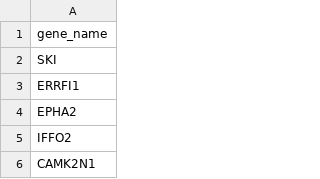
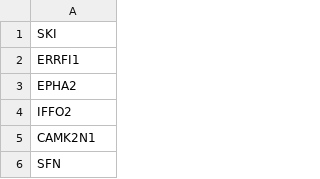
Before and after one commit to rochevin/Formation_INRAE_genes, a TSV file: TP/liste_genes.tsv, drawn as a sheet; only a part is shown; the shorter side is filled out with more unchanged rows; the diff names each change by its address in the sheet, - before the commit and + after, or states it on an @@ line.

```diff
--- a/TP/liste_genes.tsv
+++ b/TP/liste_genes.tsv
-row 1: gene_name
```
Also changed, not shown: 11 other files.
